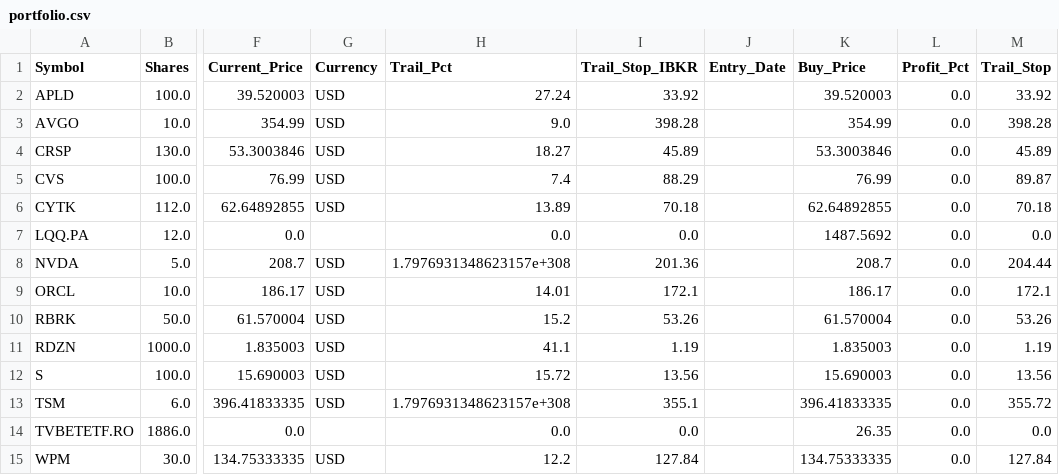
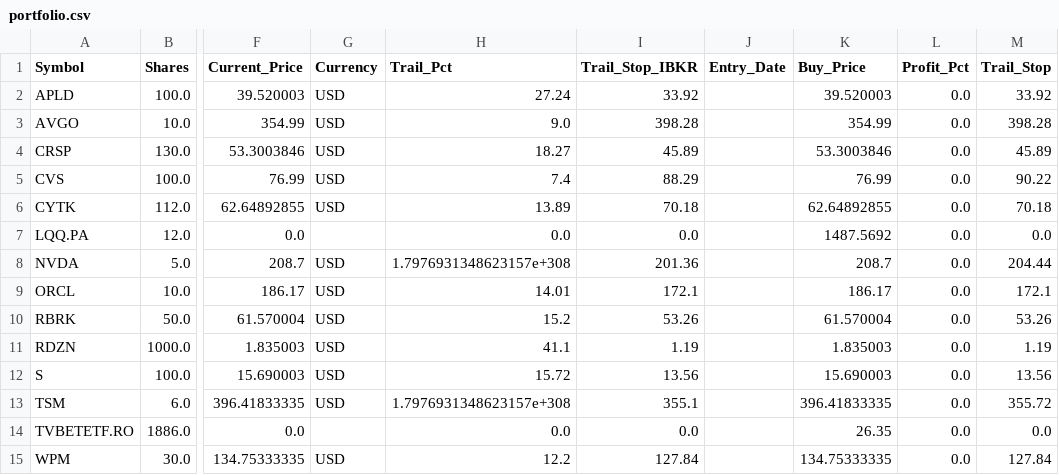
Before and after one commit to ddanyro/market-scanner, a CSV file: portfolio.csv, drawn as a sheet; only a part is shown, gaps mark what is left out; the diff names each change by its address in the sheet, - before the commit and + after, or states it on an @@ line.

Commit message:
Auto-sync TWS data 2026-05-13 18:00

```diff
--- a/portfolio.csv
+++ b/portfolio.csv
-M5 (Trail_Stop): 89.87
+M5 (Trail_Stop): 90.22
```
Also changed, not shown: tws_orders.csv.
